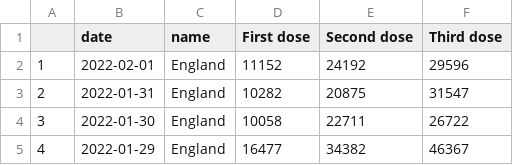
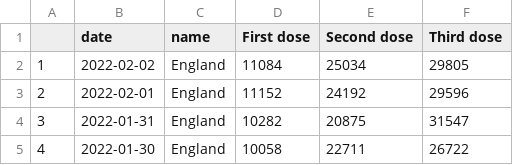
Before and after one commit to vfillis/automated-covid, a CSV file: data/vaccinations-England.csv, drawn as a sheet; only a part is shown; the shorter side is filled out with more unchanged rows; addresses are those after the commit; the diff names each change by its address in the sheet, - before the commit and + after, or states it on an @@ line.

```diff
--- a/data/vaccinations-England.csv
+++ b/data/vaccinations-England.csv
+row 2: 1 | 2022-02-02 | England | 11084 | 25034 | 29805
@@ column A renumbered from row 3 down @@
```
Also changed, not shown: data/case-rates-LAs.csv, data/cases-England.csv, 3 other files.
